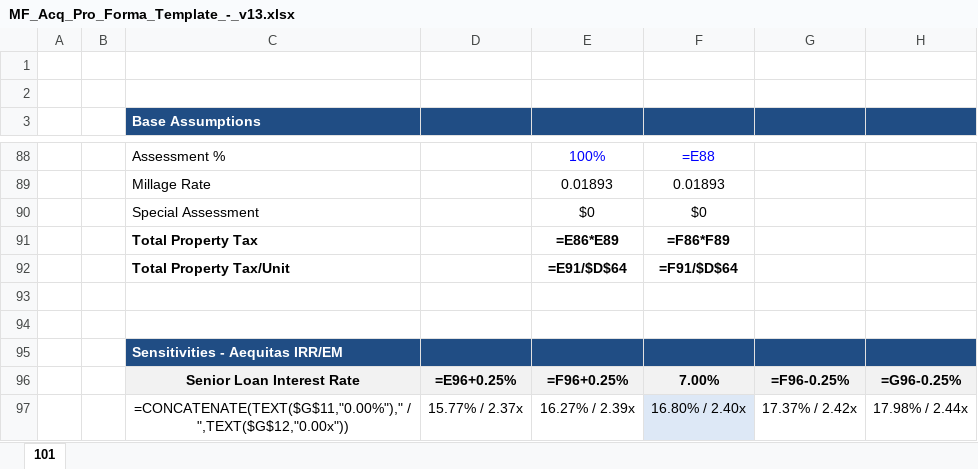
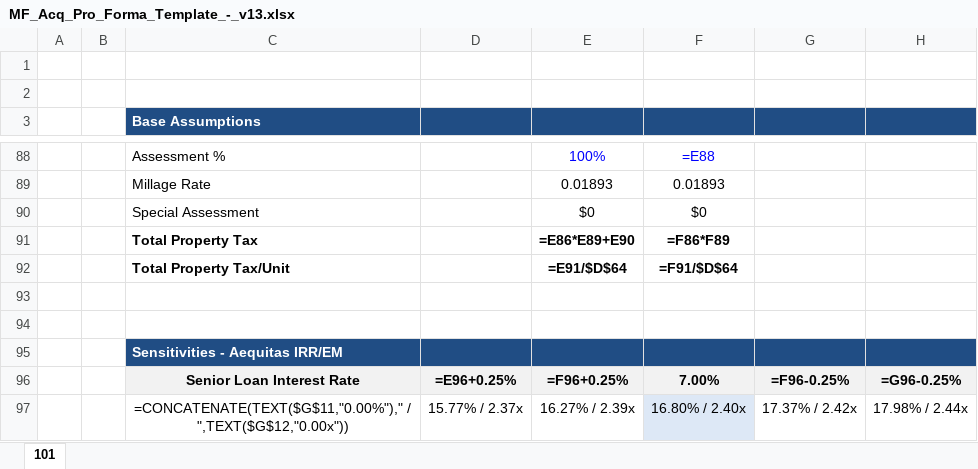
Before and after one commit to lcollins-spec/Aequitas-MVP, an Excel workbook: backend/MF_Acq_Pro_Forma_Template_-_v13.xlsx, sheet 101, drawn as a sheet; only a part is shown, gaps mark what is left out; values as stored, in another font and other column widths than the file's, no borders; formulas without a stored value are shown as written; the diff names each change by its address in the sheet, - before the commit and + after, or states it on an @@ line.

Commit message:
fix: template E91 includes E90, export writes G8/D50/D79-D82/G48, add financingCostsPct to payload

```diff
--- a/backend/MF_Acq_Pro_Forma_Template_-_v13.xlsx (sheet 101)
+++ b/backend/MF_Acq_Pro_Forma_Template_-_v13.xlsx (sheet 101)
-E91: =E86*E89
+E91: =E86*E89+E90
```
Also changed, not shown: 5 other files.
